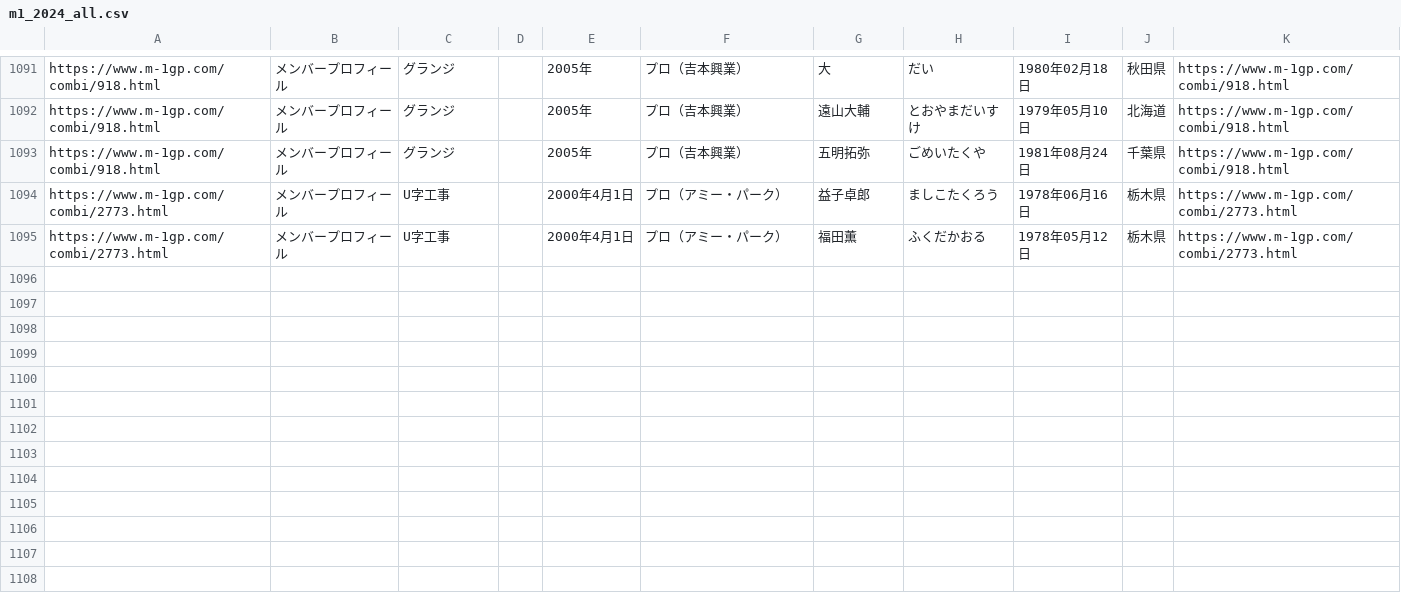
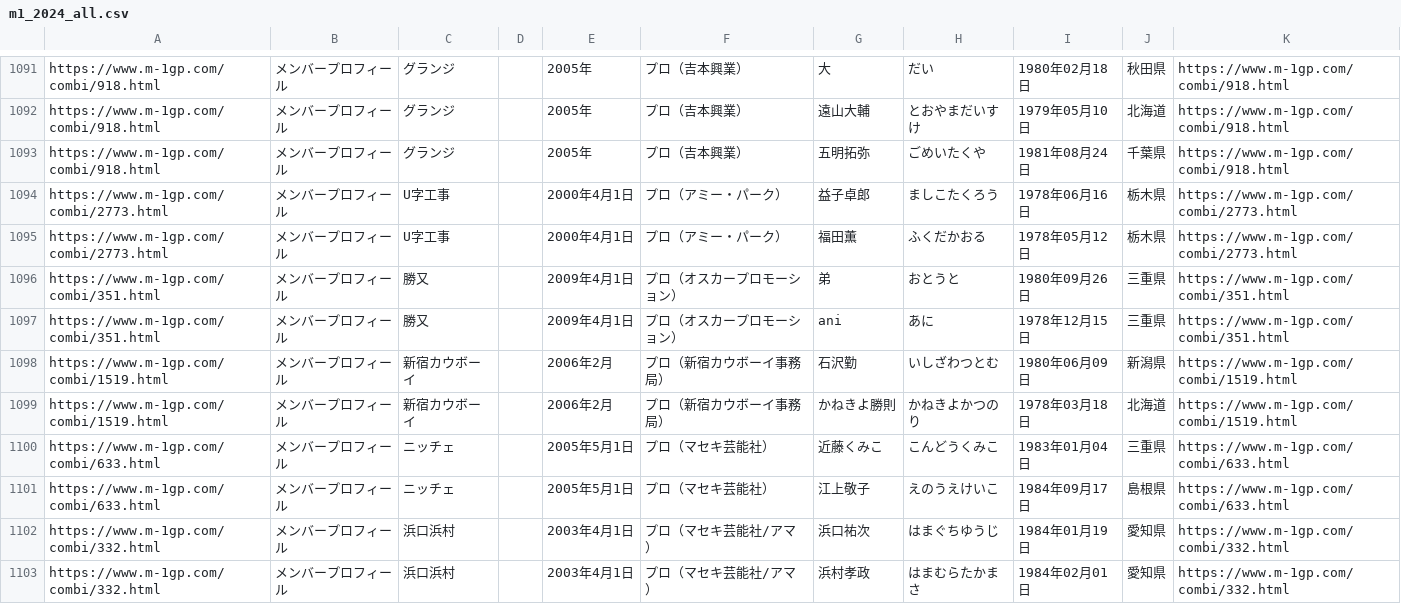
Before and after one commit to gmmtea/owarai-data, a CSV file: scripts/data/raw/m1_2024_all.csv, drawn as a sheet; only a part is shown, gaps mark what is left out.

```diff
--- a/scripts/data/raw/m1_2024_all.csv
+++ b/scripts/data/raw/m1_2024_all.csv
@@ -1095 +1095,9 @@ https://www.m-1gp.com/combi/2773.html,メンバープロフィール,U字工事,
 https://www.m-1gp.com/combi/2773.html,メンバープロフィール,U字工事,,2000年4月1日,プロ（アミー・パーク）,福田薫,ふくだかおる,1978年05月12日,栃木県,https://www.m-1gp.com/combi/2773.html
+https://www.m-1gp.com/combi/351.html,メンバープロフィール,勝又,,2009年4月1日,プロ（オスカープロモーション）,弟,おとうと,1980年09月26日,三重県,https://www.m-1gp.com/combi/351.html
+https://www.m-1gp.com/combi/351.html,メンバープロフィール,勝又,,2009年4月1日,プロ（オスカープロモーション）,ani,あに,1978年12月15日,三重県,https://www.m-1gp.com/combi/351.html
+https://www.m-1gp.com/combi/1519.html,メンバープロフィール,新宿カウボーイ,,2006年2月,プロ（新宿カウボーイ事務局）,石沢勤,いしざわつとむ,1980年06月09日,新潟県,https://www.m-1gp.com/combi/1519.html
+https://www.m-1gp.com/combi/1519.html,メンバープロフィール,新宿カウボーイ,,2006年2月,プロ（新宿カウボーイ事務局）,かねきよ勝則,かねきよかつのり,1978年03月18日,北海道,https://www.m-1gp.com/combi/1519.html
+https://www.m-1gp.com/combi/633.html,メンバープロフィール,ニッチェ,,2005年5月1日,プロ（マセキ芸能社）,近藤くみこ,こんどうくみこ,1983年01月04日,三重県,https://www.m-1gp.com/combi/633.html
+https://www.m-1gp.com/combi/633.html,メンバープロフィール,ニッチェ,,2005年5月1日,プロ（マセキ芸能社）,江上敬子,えのうえけいこ,1984年09月17日,島根県,https://www.m-1gp.com/combi/633.html
+https://www.m-1gp.com/combi/332.html,メンバープロフィール,浜口浜村,,2003年4月1日,プロ（マセキ芸能社/アマ）,浜口祐次,はまぐちゆうじ,1984年01月19日,愛知県,https://www.m-1gp.com/combi/332.html
+https://www.m-1gp.com/combi/332.html,メンバープロフィール,浜口浜村,,2003年4月1日,プロ（マセキ芸能社/アマ）,浜村孝政,はまむらたかまさ,1984年02月01日,愛知県,https://www.m-1gp.com/combi/332.html
```
Also changed, not shown: seed_csv/comedians.csv, seed_csv/memberships.csv, 4 other files.
